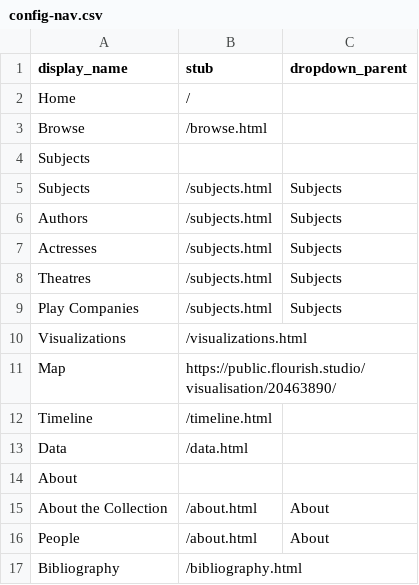
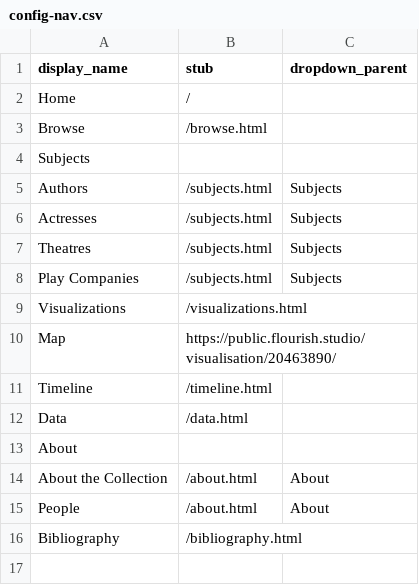
Before and after one commit to TitirB/DHproject2024, a CSV file: _data/config-nav.csv, drawn as a sheet.

Commit message:
Update config-nav.csv

```diff
--- a/_data/config-nav.csv
+++ b/_data/config-nav.csv
@@ -4,3 +4,2 @@ Browse,/browse.html,
 Subjects,,
-Subjects,/subjects.html,Subjects
 Authors,/subjects.html,Subjects
```
